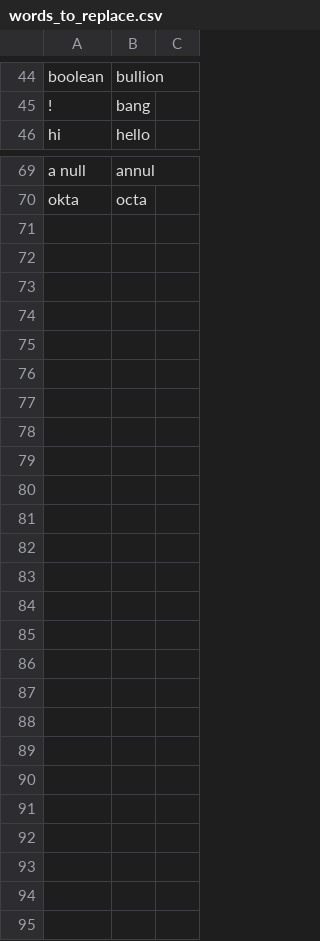
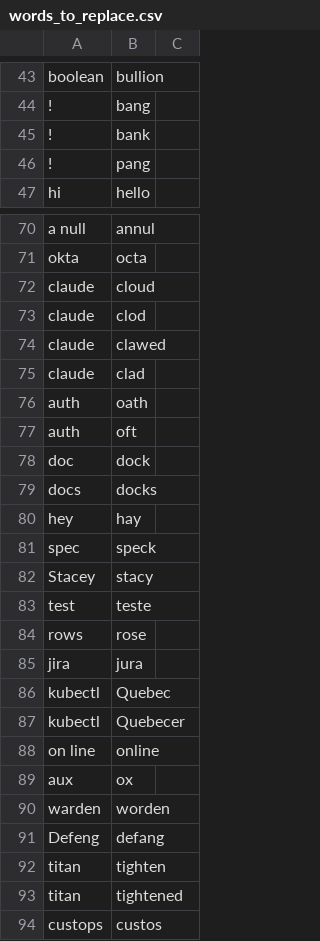
Before and after one commit to akintisch/community, a CSV file: settings/words_to_replace.csv, drawn as a sheet; only a part is shown, gaps mark what is left out; the diff covers the shown part only; the diff names each change by its address in the sheet, - before the commit and + after, or states it on an @@ line.

```diff
--- a/settings/words_to_replace.csv
+++ b/settings/words_to_replace.csv
+row 45: ! | bank
+row 46: ! | pang
+row 72: claude | cloud
+row 73: claude | clod
+row 74: claude | clawed
+row 75: claude | clad
+row 76: auth | oath
+row 77: auth | oft
+row 78: doc | dock
+row 79: docs | docks
+row 80: hey | hay
+row 81: spec | speck
+row 82: Stacey | stacy
+row 83: test | teste
+row 84: rows | rose
+row 85: jira | jura
+row 86: kubectl | Quebec
+row 87: kubectl | Quebecer
+row 88: on line | online
+row 89: aux | ox
+row 90: warden | worden
+row 91: Defeng | defang
+row 92: titan | tighten
+row 93: titan | tightened
+row 94: custops | custos
```
Also changed, not shown: 3 added rows and 4 removed rows elsewhere in this file, 2 other files.
